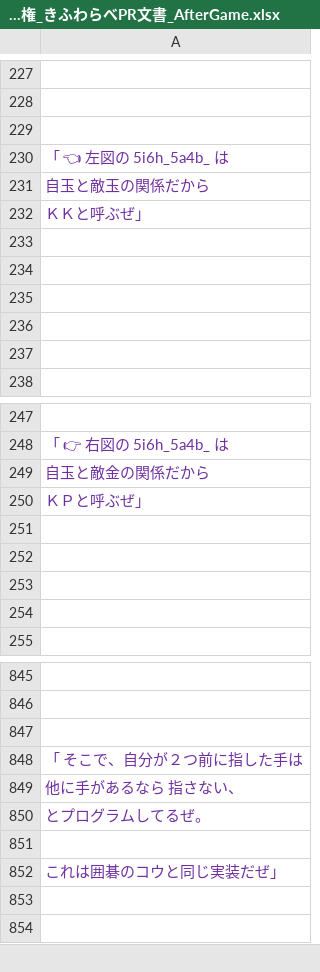
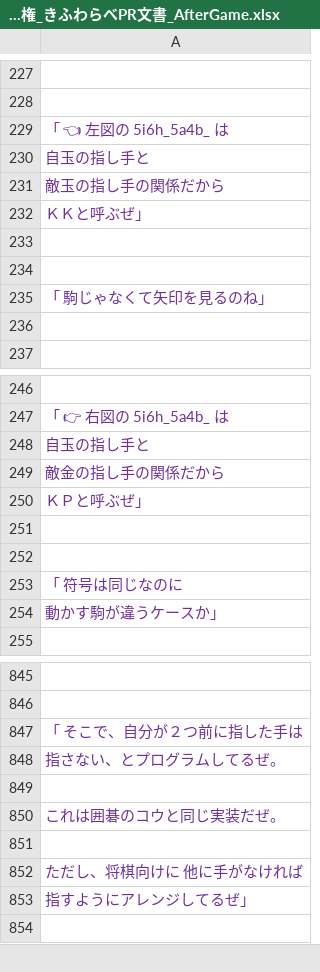
Before and after one commit to muzudho/kifuwarabe-wcsc34-using-cshogi, an Excel workbook: docs/WCSC34_世界コンピュータ将棋選手権_きふわらべPR文書_AfterGame.xlsx, sheet 第３３回世界コンピュータ将棋選手権 きふわらべアピール文書, drawn as a sheet; only a part is shown, gaps mark what is left out; values as stored, in another font and other column widths than the file's, no borders; charts and pictures not drawn; removed rows and columns are numbered as before the commit, all else as after; the diff covers the shown part only; the diff names each change by its address in the sheet, - before the commit and + after, or states it on an @@ line.

Commit message:
Update WCSC34_世界コンピュータ将棋選手権_きふわらべPR文書_AfterGame.xlsx

```diff
--- a/docs/WCSC34_世界コンピュータ将棋選手権_きふわらべPR文書_AfterGame.xlsx (sheet 第３３回世界コンピュータ将棋選手権 きふわらべアピール文書)
+++ b/docs/WCSC34_世界コンピュータ将棋選手権_きふわらべPR文書_AfterGame.xlsx (sheet 第３３回世界コンピュータ将棋選手権 きふわらべアピール文書)
-row 229: (empty)
-A230: 自玉と敵玉の関係だから
+A230: 自玉の指し手と
+row 231: 敵玉の指し手の関係だから
-A235: (empty)
+A235: 「 駒じゃなくて矢印を見るのね」
-row 236: (empty)
-A248: 自玉と敵金の関係だから
+A248: 自玉の指し手と
+row 249: 敵金の指し手の関係だから
-A253: (empty)
+A253: 「 符号は同じなのに
-A254: (empty)
+A254: 動かす駒が違うケースか」
-row 847: (empty)
-A848: 他に手があるなら 指さない、
+A848: 指さない、とプログラムしてるぜ。
+row 849: (empty)
-A850: とプログラムしてるぜ。
+A850: これは囲碁のコウと同じ実装だぜ。
-A852: これは囲碁のコウと同じ実装だぜ」
+A852: ただし、将棋向けに 他に手がなければ
-A853: (empty)
+A853: 指すようにアレンジしてるぜ」
```
Also changed, not shown: 4 added rows, 4 removed rows and 5 edited cells elsewhere in this sheet, charts or pictures.
